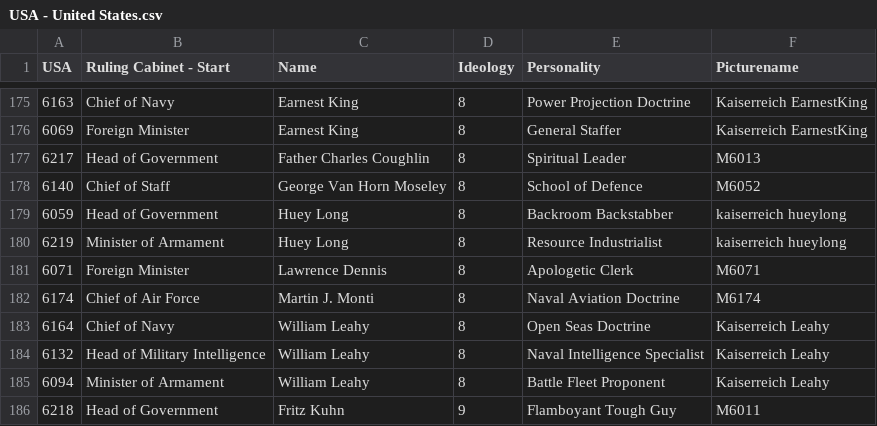
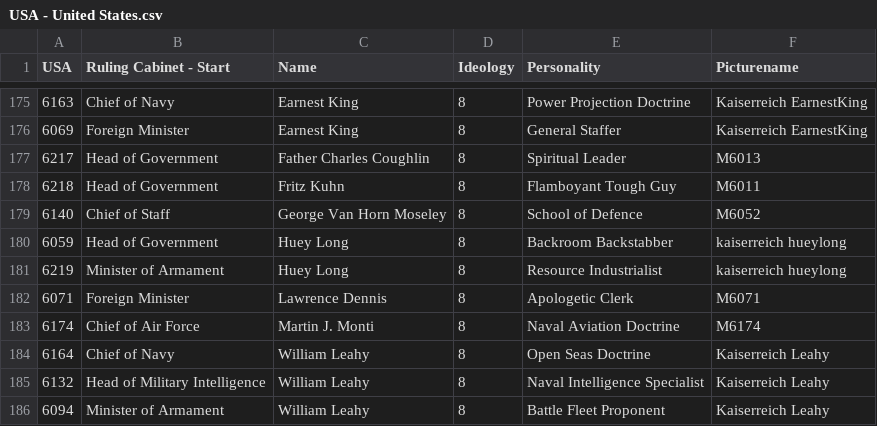
Before and after one commit to Denizzje/Auxiliaries-for-Aurora, a CSV file: Central Minister Repository/USA - United States.csv, drawn as a sheet; only a part is shown, gaps mark what is left out; removed rows and columns are numbered as before the commit, all else as after; the diff names each change by its address in the sheet, - before the commit and + after, or states it on an @@ line.

Commit message:
makes Kuhn pau again

```diff
--- a/Central Minister Repository/USA - United States.csv
+++ b/Central Minister Repository/USA - United States.csv
+row 178: 6218 | Head of Government | Fritz Kuhn | 8 | Flamboyant Tough Guy | M6011
-row 186: 6218 | Head of Government | Fritz Kuhn | 9 | Flamboyant Tough Guy | M6011
```
